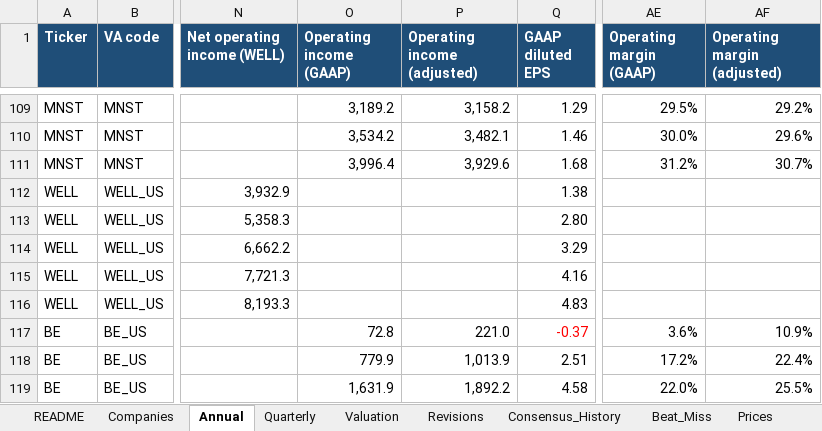
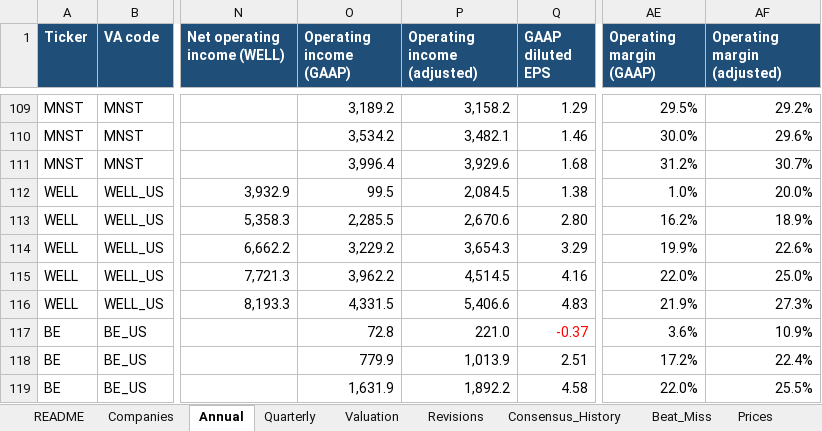
Before and after one commit to marley328/bee2041_p1, an Excel workbook: clean_pack/VA_Consensus_Pack_24_Companies_FY25-FY29.xlsx, sheet Annual, drawn as a sheet; only a part is shown, gaps mark what is left out; values as stored, in another font and other column widths than the file's, no borders; the diff names each change by its address in the sheet, - before the commit and + after, or states it on an @@ line.

```diff
--- a/clean_pack/VA_Consensus_Pack_24_Companies_FY25-FY29.xlsx (sheet Annual)
+++ b/clean_pack/VA_Consensus_Pack_24_Companies_FY25-FY29.xlsx (sheet Annual)
-O112 (Operating income (GAAP)): (empty)
+O112 (Operating income (GAAP)): 99.5
-P112 (Operating income (adjusted)): (empty)
+P112 (Operating income (adjusted)): 2,084.5
-AE112 (Operating margin (GAAP)): (empty)
+AE112 (Operating margin (GAAP)): 1.0%
-AF112 (Operating margin (adjusted)): (empty)
+AF112 (Operating margin (adjusted)): 20.0%
-O113 (Operating income (GAAP)): (empty)
+O113 (Operating income (GAAP)): 2,285.5
-P113 (Operating income (adjusted)): (empty)
+P113 (Operating income (adjusted)): 2,670.6
-AE113 (Operating margin (GAAP)): (empty)
+AE113 (Operating margin (GAAP)): 16.2%
-AF113 (Operating margin (adjusted)): (empty)
+AF113 (Operating margin (adjusted)): 18.9%
-O114 (Operating income (GAAP)): (empty)
+O114 (Operating income (GAAP)): 3,229.2
-P114 (Operating income (adjusted)): (empty)
+P114 (Operating income (adjusted)): 3,654.3
-AE114 (Operating margin (GAAP)): (empty)
+AE114 (Operating margin (GAAP)): 19.9%
-AF114 (Operating margin (adjusted)): (empty)
+AF114 (Operating margin (adjusted)): 22.6%
-O115 (Operating income (GAAP)): (empty)
+O115 (Operating income (GAAP)): 3,962.2
-P115 (Operating income (adjusted)): (empty)
+P115 (Operating income (adjusted)): 4,514.5
-AE115 (Operating margin (GAAP)): (empty)
+AE115 (Operating margin (GAAP)): 22.0%
-AF115 (Operating margin (adjusted)): (empty)
+AF115 (Operating margin (adjusted)): 25.0%
-O116 (Operating income (GAAP)): (empty)
+O116 (Operating income (GAAP)): 4,331.5
-P116 (Operating income (adjusted)): (empty)
+P116 (Operating income (adjusted)): 5,406.6
-AE116 (Operating margin (GAAP)): (empty)
+AE116 (Operating margin (GAAP)): 21.9%
-AF116 (Operating margin (adjusted)): (empty)
+AF116 (Operating margin (adjusted)): 27.3%
```
Also changed, not shown: sheet Consensus_History, sheet Quarterly, sheet VA_Line_Map, sheet Missing_Data, sheet Estimates_Disclosures, 3 other files.
